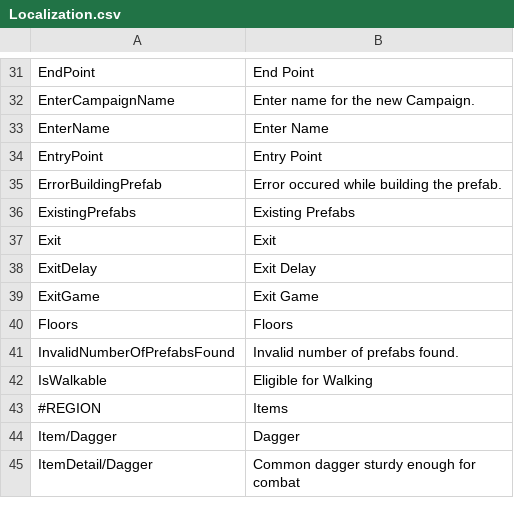
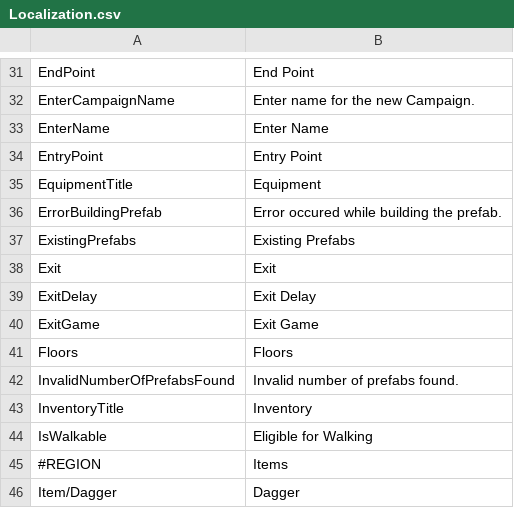
Before and after one commit to Fireball-games/DeepInTheDungeon, a CSV file: Assets/Resources/Localization/Localization.csv, drawn as a sheet; only a part is shown, gaps mark what is left out; the shorter side is filled out with more unchanged rows.

Commit message:
Basic Equipment inventory implemented

```diff
--- a/Assets/Resources/Localization/Localization.csv
+++ b/Assets/Resources/Localization/Localization.csv
@@ -34,2 +34,3 @@ EnterName,Enter Name
 EntryPoint,Entry Point
+EquipmentTitle,Equipment
 ErrorBuildingPrefab,Error occured while building the prefab.
@@ -41,2 +42,3 @@ Floors,Floors
 InvalidNumberOfPrefabsFound,Invalid number of prefabs found.
+InventoryTitle,Inventory
 IsWalkable,Eligible for Walking
```
Also changed, not shown: 9 other files.
